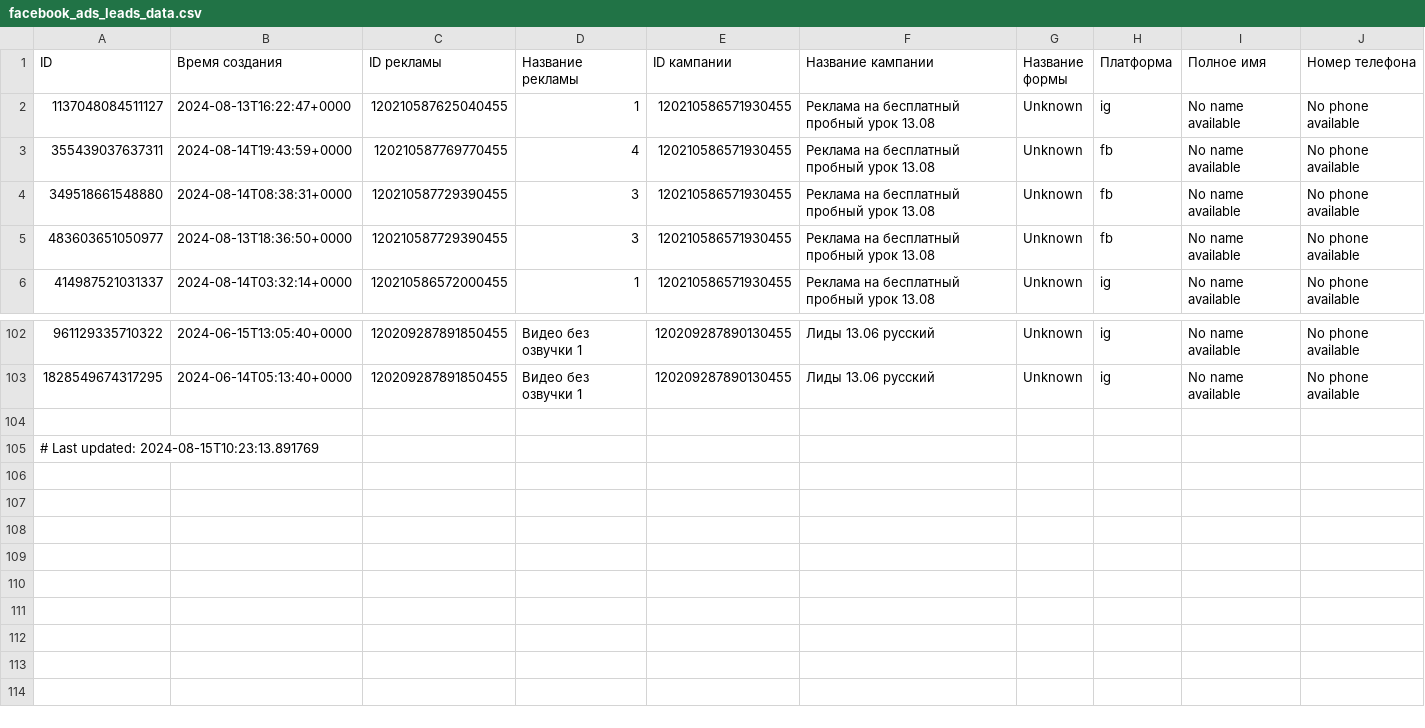
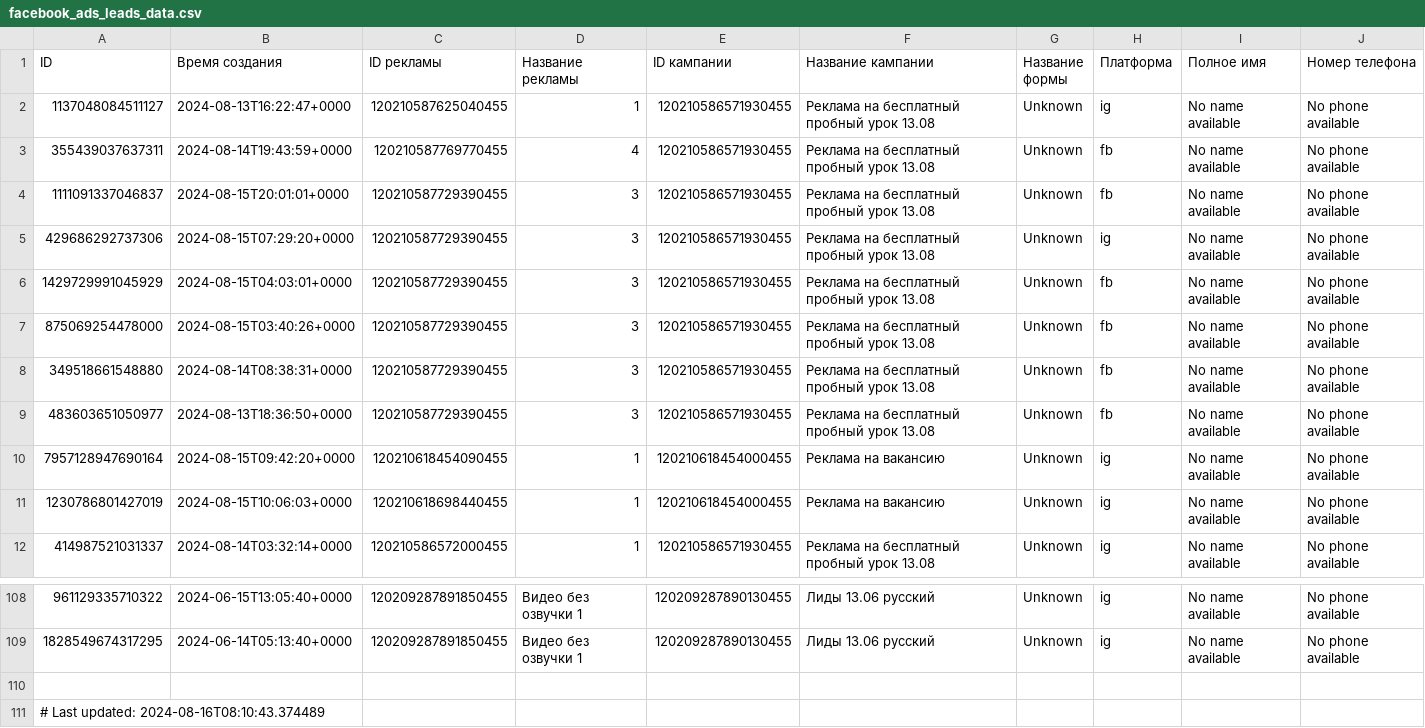
Before and after one commit to user1177-ux/KO_target_meta_data, a CSV file: facebook_ads_leads_data.csv, drawn as a sheet; only a part is shown, gaps mark what is left out.

```diff
--- a/facebook_ads_leads_data.csv
+++ b/facebook_ads_leads_data.csv
@@ -3,4 +3,10 @@ ID,Время создания,ID рекламы,Название рекламы
 355439037637311,2024-08-14T19:43:59+0000,120210587769770455,4,120210586571930455,Реклама на бесплатный пробный урок 13.08,Unknown,fb,No name available,No phone available
+1111091337046837,2024-08-15T20:01:01+0000,120210587729390455,3,120210586571930455,Реклама на бесплатный пробный урок 13.08,Unknown,fb,No name available,No phone available
+429686292737306,2024-08-15T07:29:20+0000,120210587729390455,3,120210586571930455,Реклама на бесплатный пробный урок 13.08,Unknown,ig,No name available,No phone available
+1429729991045929,2024-08-15T04:03:01+0000,120210587729390455,3,120210586571930455,Реклама на бесплатный пробный урок 13.08,Unknown,fb,No name available,No phone available
+875069254478000,2024-08-15T03:40:26+0000,120210587729390455,3,120210586571930455,Реклама на бесплатный пробный урок 13.08,Unknown,fb,No name available,No phone available
 349518661548880,2024-08-14T08:38:31+0000,120210587729390455,3,120210586571930455,Реклама на бесплатный пробный урок 13.08,Unknown,fb,No name available,No phone available
 483603651050977,2024-08-13T18:36:50+0000,120210587729390455,3,120210586571930455,Реклама на бесплатный пробный урок 13.08,Unknown,fb,No name available,No phone available
+7957128947690164,2024-08-15T09:42:20+0000,120210618454090455,1,120210618454000455,Реклама на вакансию,Unknown,ig,No name available,No phone available
+1230786801427019,2024-08-15T10:06:03+0000,120210618698440455,1,120210618454000455,Реклама на вакансию,Unknown,ig,No name available,No phone available
 414987521031337,2024-08-14T03:32:14+0000,120210586572000455,1,120210586571930455,Реклама на бесплатный пробный урок 13.08,Unknown,ig,No name available,No phone available
@@ -104,2 +110,2 @@ ID,Время создания,ID рекламы,Название рекламы
 
-# Last updated: 2024-08-15T10:23:13.891769
+# Last updated: 2024-08-16T08:10:43.374489
```
Also changed, not shown: facebook_ads_data_leads_1_year.csv, facebook_ads_data_leads_7_days.csv.
